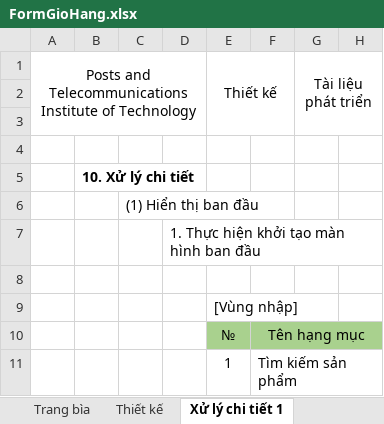
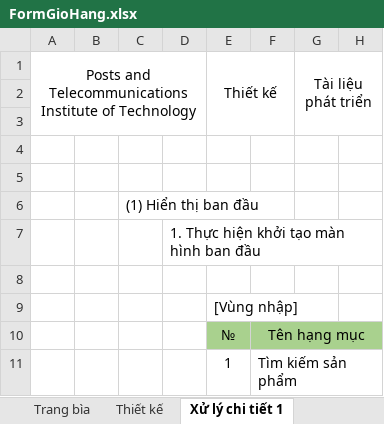
Before and after one commit to anhdatkz/TTTN, an Excel workbook: BAOCAO/Tailieuthietke/FormGioHang.xlsx, sheet Xử lý chi tiết 1, drawn as a sheet; only a part is shown; values as stored, in another font and other column widths than the file's, no borders; the diff names each change by its address in the sheet, - before the commit and + after, or states it on an @@ line.

Commit message:
updateBaocao

```diff
--- a/BAOCAO/Tailieuthietke/FormGioHang.xlsx (sheet Xử lý chi tiết 1)
+++ b/BAOCAO/Tailieuthietke/FormGioHang.xlsx (sheet Xử lý chi tiết 1)
-B5: 10. Xử lý chi tiết
+B5: (empty)
```
Also changed, not shown: charts or pictures, BAOCAO/Testcase/MOBILESHOP_TestcaseDetail.xlsx, 1 other file.
